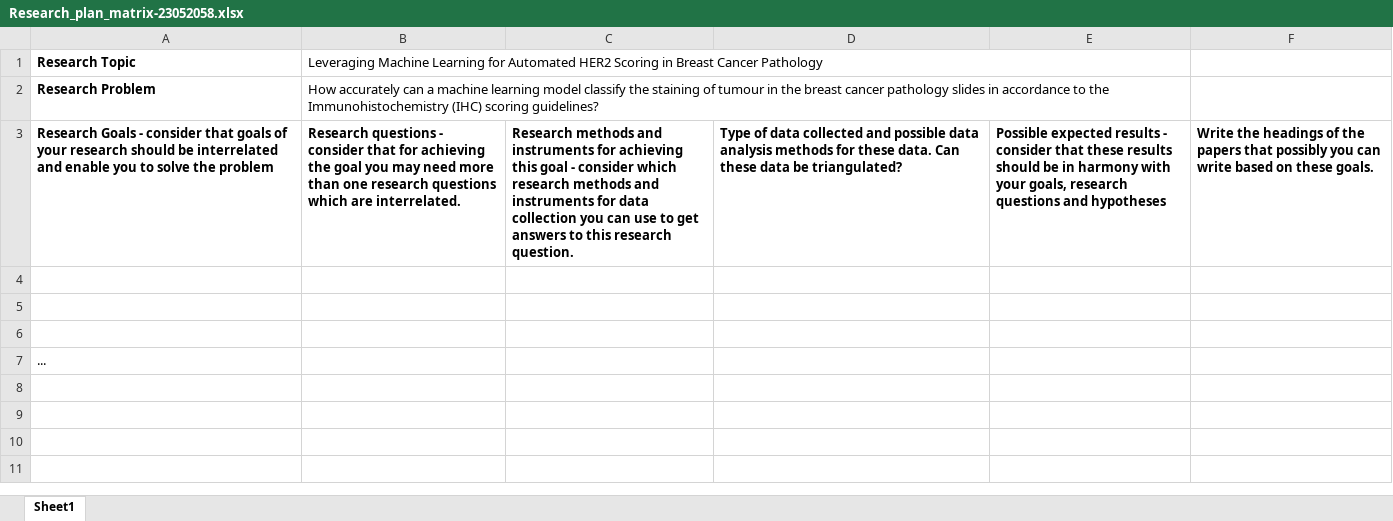
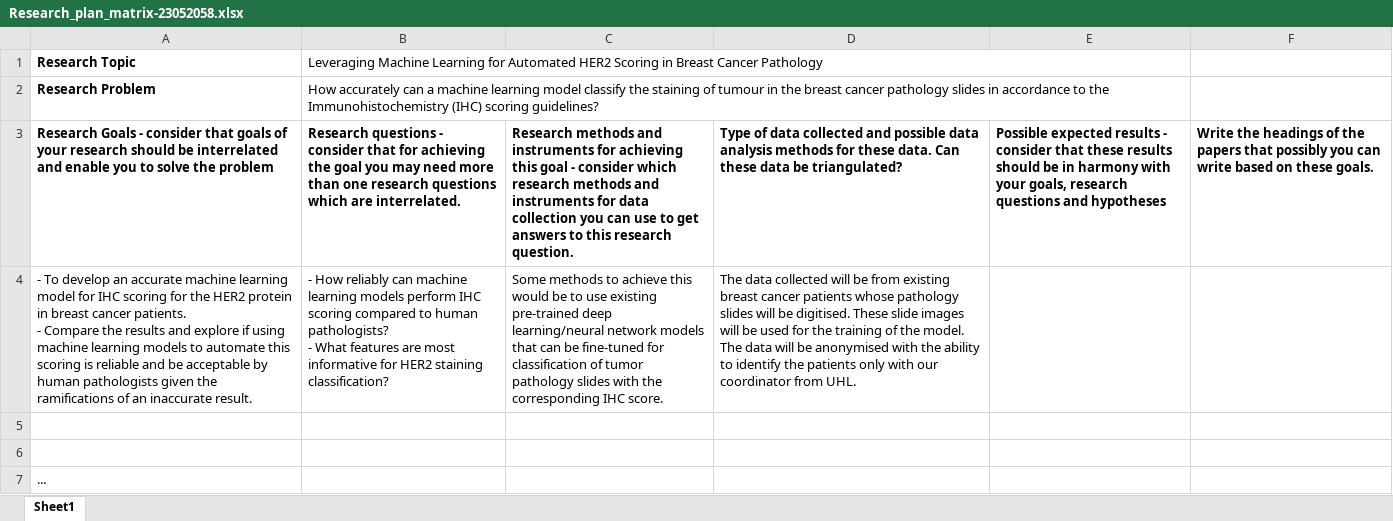
Before and after one commit to sprince0031/UL_Masters, an Excel workbook: SEM_2/CS6472-Research_Methods_and_Specification/Research_plan_matrix-23052058.xlsx, sheet Sheet1, drawn as a sheet; values as stored, in another font and other column widths than the file's, no borders; ↵ is a line break in a cell; the diff names each change by its address in the sheet, - before the commit and + after, or states it on an @@ line.

Commit message:
[New] Final submission of lit review outline and research matrix

```diff
--- a/SEM_2/CS6472-Research_Methods_and_Specification/Research_plan_matrix-23052058.xlsx (sheet Sheet1)
+++ b/SEM_2/CS6472-Research_Methods_and_Specification/Research_plan_matrix-23052058.xlsx (sheet Sheet1)
-row 4: (empty)
+row 4: - To develop an accurate machine learning model for IHC scoring for the HER2 protein in breast cancer patients. ↵ - Compare the results and explore if using machine learning models to automate this scoring is reliable and be acceptable by human pathologists given the ramifications of an inaccurate result. | - How reliably can machine learning models perform IHC scoring compared to human pathologists? ↵ - What features are most informative for HER2 staining classification? | Some methods to achieve this would be to use existing pre-trained deep learning/neural network models that can be fine-tuned for classification of tumor pathology slides with the corresponding IHC score. | The data collected will be from existing breast cancer patients whose pathology slides will be digitised. These slide images will be used for the training of the model. The data will be anonymised with the ability to identify the patients only with our coordinator from UHL.
```
Also changed, not shown: 1 other file.
